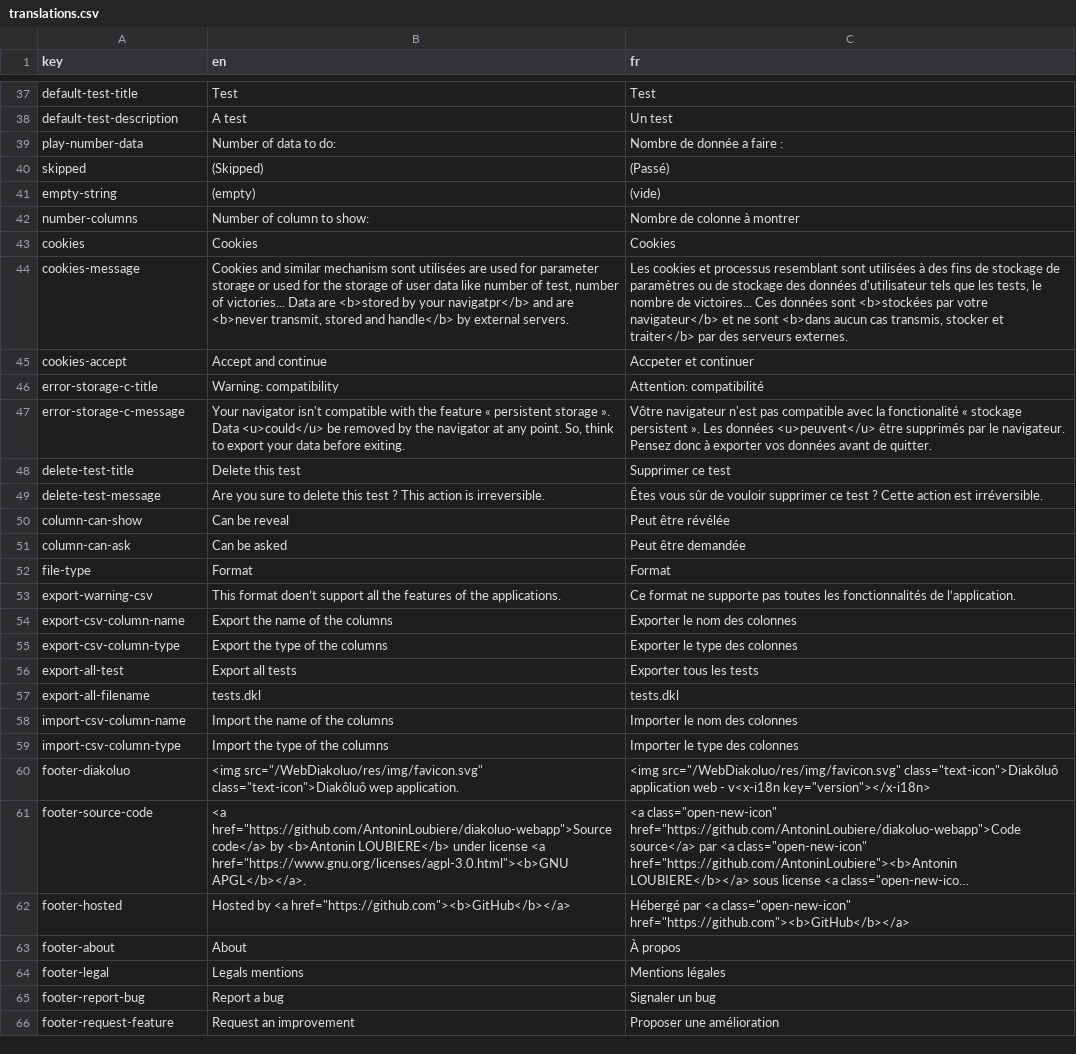
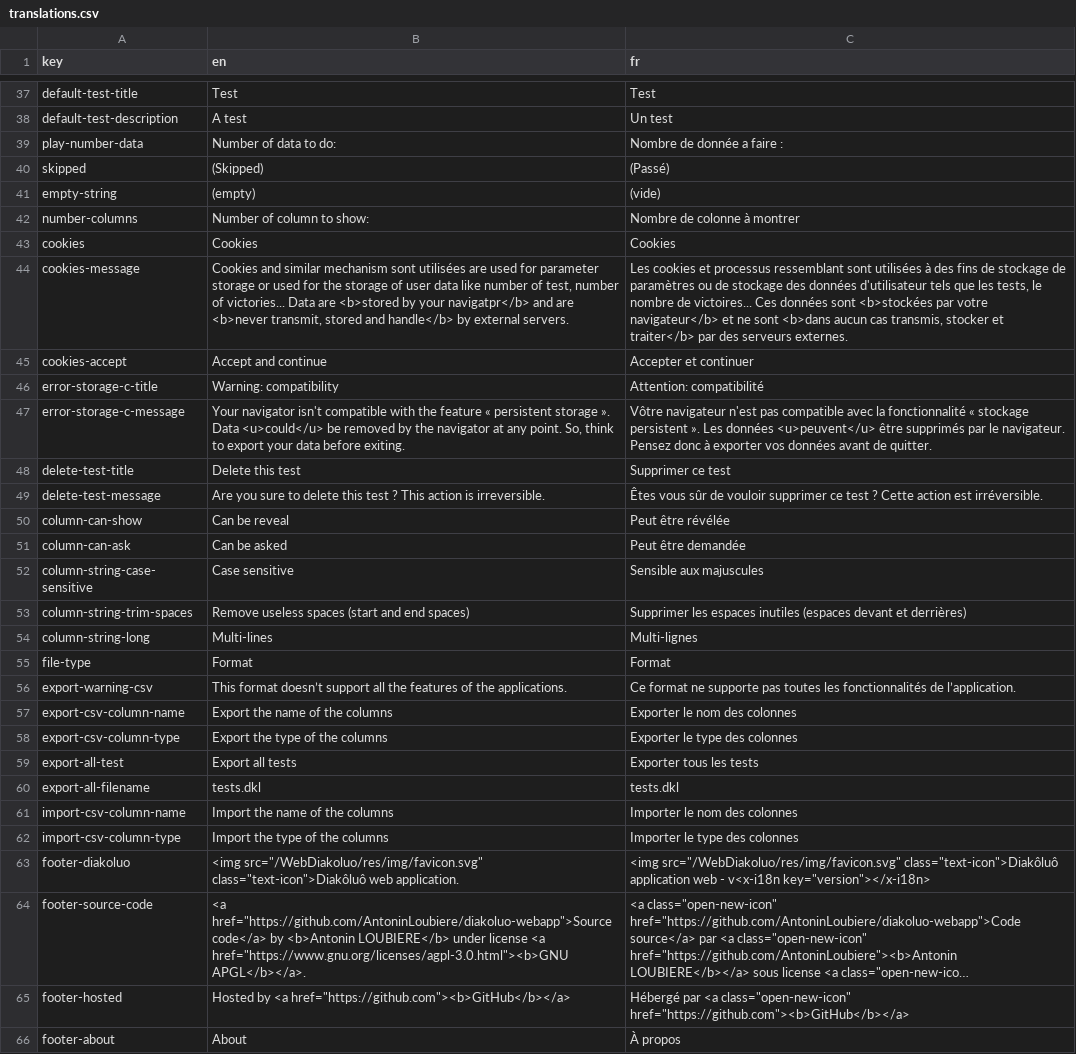
Before and after one commit to AntoninLoubiere/WebDiakoluo, a CSV file: res/translations/translations.csv, drawn as a sheet; only a part is shown, gaps mark what is left out; the shorter side is filled out with more unchanged rows; long unchanged cells end in …; addresses are those after the commit; the diff names each change by its address in the sheet, - before the commit and + after, or states it on an @@ line.

Commit message:
Add translations
Add translations and some minor fixes.

```diff
--- a/res/translations/translations.csv
+++ b/res/translations/translations.csv
-C44 (fr): …et processus resemblant sont utilisées…
+C44 (fr): …et processus ressemblant sont utilisées…
-C45 (fr): Accpeter et continuer
+C45 (fr): Accepter et continuer
-C47 (fr): …avec la fonctionalité « stockage…
+C47 (fr): …avec la fonctionnalité « stockage…
+row 52: column-string-case-sensitive | Case sensitive | Sensible aux majuscules
+row 53: column-string-trim-spaces | Remove useless spaces (start and end spaces) | Supprimer les espaces inutiles (espaces devant et derrières)
+row 54: column-string-long | Multi-lines | Multi-lignes
-B56 (en): This format doen’t support all…
+B56 (en): This format doesn’t support all…
-B63 (en): …src="/WebDiakoluo/res/img/favicon.svg" class="text-icon">Diakôluô wep application.
+B63 (en): …src="/WebDiakoluo/res/img/favicon.svg" class="text-icon">Diakôluô web application.
```
Also changed, not shown: 5 other files.
